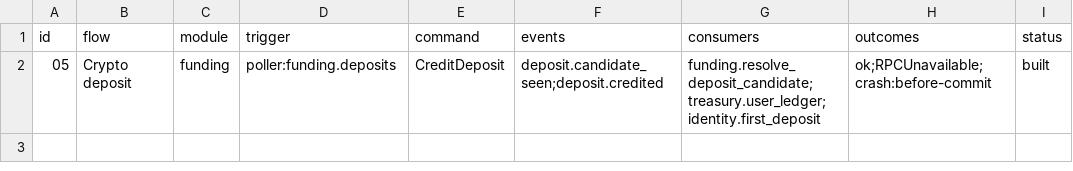
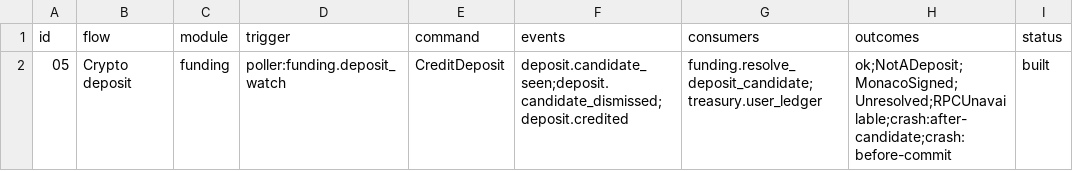
Before and after one commit to Munyon-Canyon/monaco, a TSV file: packages/flows/backend/05.tsv, drawn as a sheet; only a part is shown; the diff names each change by its address in the sheet, - before the commit and + after, or states it on an @@ line.

```diff
--- a/packages/flows/backend/05.tsv
+++ b/packages/flows/backend/05.tsv
-D2 (trigger): poller:funding.deposits
+D2 (trigger): poller:funding.deposit_watch
-F2 (events): deposit.candidate_seen;deposit.credited
+F2 (events): deposit.candidate_seen;deposit.candidate_dismissed;deposit.credited
-G2 (consumers): funding.resolve_deposit_candidate;treasury.user_ledger;identity.first_deposit
+G2 (consumers): funding.resolve_deposit_candidate;treasury.user_ledger
-H2 (outcomes): ok;RPCUnavailable;crash:before-commit
+H2 (outcomes): ok;NotADeposit;MonacoSigned;Unresolved;RPCUnavailable;crash:after-candidate;crash:before-commit
```
Also changed, not shown: 19 other files.
